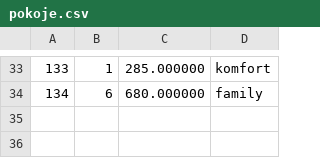
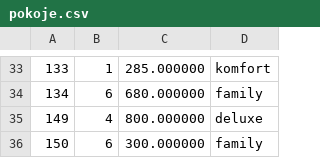
Before and after one commit to natsloo/IO-projekt, a CSV file: IO-Projekt/dane/pokoje.csv, drawn as a sheet; only a part is shown, gaps mark what is left out; the diff names each change by its address in the sheet, - before the commit and + after, or states it on an @@ line.

```diff
--- a/IO-Projekt/dane/pokoje.csv
+++ b/IO-Projekt/dane/pokoje.csv
+row 35: 149 | 4 | 800.000000 | deluxe
+row 36: 150 | 6 | 300.000000 | family
```
Also changed, not shown: IO-Projekt/dane/uslugi.csv, 14 other files.
